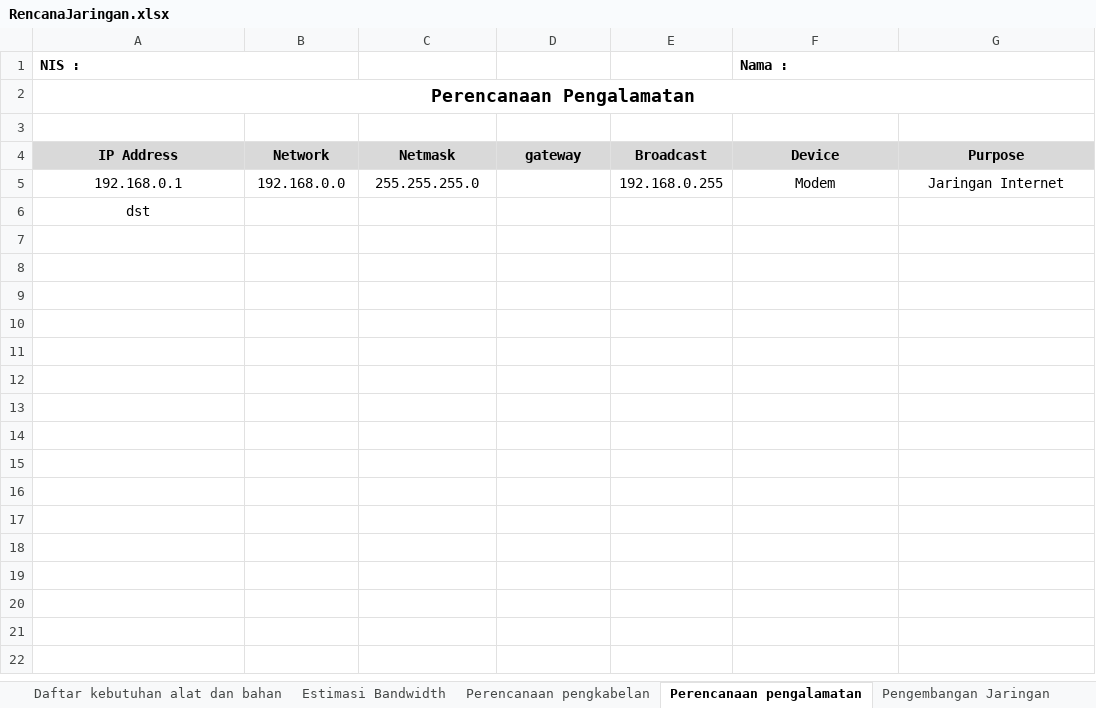
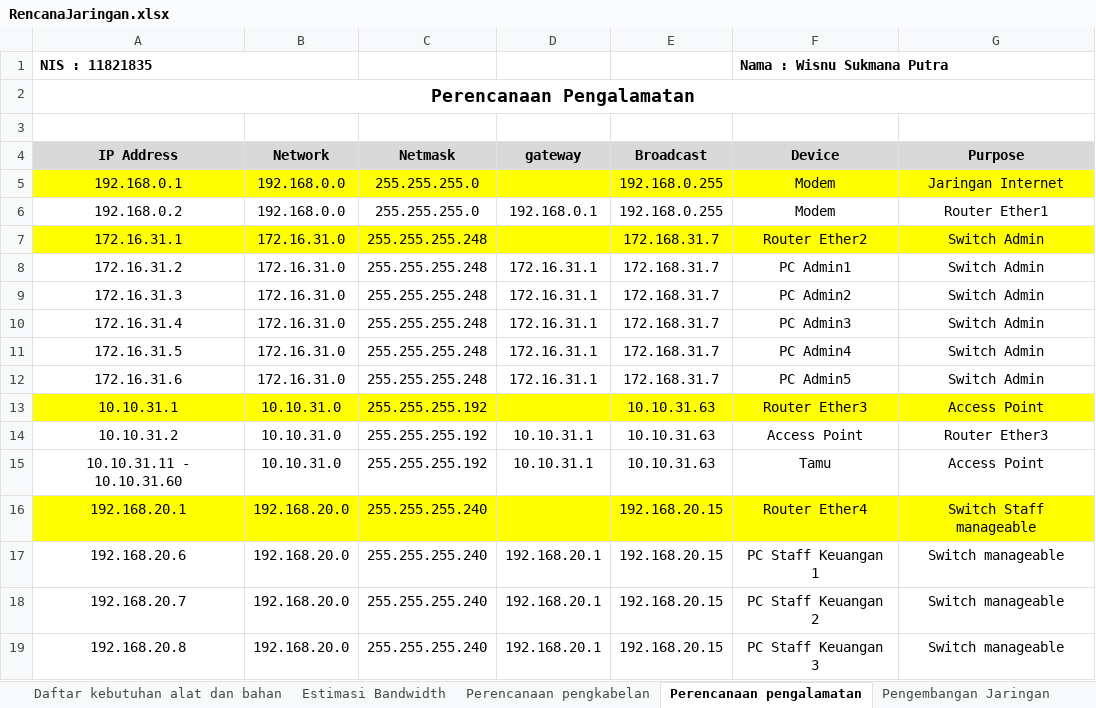
Before and after one commit to wisnushaputra/private-repo, an Excel workbook: RencanaJaringan.xlsx, sheet Perencanaan pengalamatan, drawn as a sheet; only a part is shown; values as stored, in another font and other column widths than the file's, no borders; removed rows and columns are numbered as before the commit, all else as after; the diff covers the shown part only; the diff names each change by its address in the sheet, - before the commit and + after, or states it on an @@ line.

```diff
--- a/RencanaJaringan.xlsx (sheet Perencanaan pengalamatan)
+++ b/RencanaJaringan.xlsx (sheet Perencanaan pengalamatan)
-row 1: NIS : |  |  |  |  | Nama :
+row 1: NIS : 11821835 |  |  |  |  | Nama : Wisnu Sukmana Putra
-A5:G5 fill: none
+A5:G5 fill: #FFFF00
-row 6: dst
+row 6: 192.168.0.2 | 192.168.0.0 | 255.255.255.0 | 192.168.0.1 | 192.168.0.255 | Modem | Router Ether1
+row 7: 172.16.31.1 | 172.16.31.0 | 255.255.255.248 |  | 172.168.31.7 | Router Ether2 | Switch Admin
+row 8: 172.16.31.2 | 172.16.31.0 | 255.255.255.248 | 172.16.31.1 | 172.168.31.7 | PC Admin1 | Switch Admin
+row 9: 172.16.31.3 | 172.16.31.0 | 255.255.255.248 | 172.16.31.1 | 172.168.31.7 | PC Admin2 | Switch Admin
+row 10: 172.16.31.4 | 172.16.31.0 | 255.255.255.248 | 172.16.31.1 | 172.168.31.7 | PC Admin3 | Switch Admin
+row 11: 172.16.31.5 | 172.16.31.0 | 255.255.255.248 | 172.16.31.1 | 172.168.31.7 | PC Admin4 | Switch Admin
+row 12: 172.16.31.6 | 172.16.31.0 | 255.255.255.248 | 172.16.31.1 | 172.168.31.7 | PC Admin5 | Switch Admin
+row 13: 10.10.31.1 | 10.10.31.0 | 255.255.255.192 |  | 10.10.31.63 | Router Ether3 | Access Point
+row 14: 10.10.31.2 | 10.10.31.0 | 255.255.255.192 | 10.10.31.1 | 10.10.31.63 | Access Point | Router Ether3
+row 15: 10.10.31.11 - 10.10.31.60 | 10.10.31.0 | 255.255.255.192 | 10.10.31.1 | 10.10.31.63 | Tamu | Access Point
+row 16: 192.168.20.1 | 192.168.20.0 | 255.255.255.240 |  | 192.168.20.15 | Router Ether4 | Switch Staff manageable
+row 17: 192.168.20.6 | 192.168.20.0 | 255.255.255.240 | 192.168.20.1 | 192.168.20.15 | PC Staff Keuangan 1 | Switch manageable
+row 18: 192.168.20.7 | 192.168.20.0 | 255.255.255.240 | 192.168.20.1 | 192.168.20.15 | PC Staff Keuangan 2 | Switch manageable
+row 19: 192.168.20.8 | 192.168.20.0 | 255.255.255.240 | 192.168.20.1 | 192.168.20.15 | PC Staff Keuangan 3 | Switch manageable
```
Also changed, not shown: 15 added rows elsewhere in this sheet, sheet Acuan Alat dan Bahan, sheet Perencanaan pengkabelan, sheet Pengembangan Jaringan, sheet Daftar kebutuhan alat dan bahan, sheet List Daftar Kebutuhan Pengguna, sheet Estimasi Bandwidth, formulas that keep their value, 1 other file.
